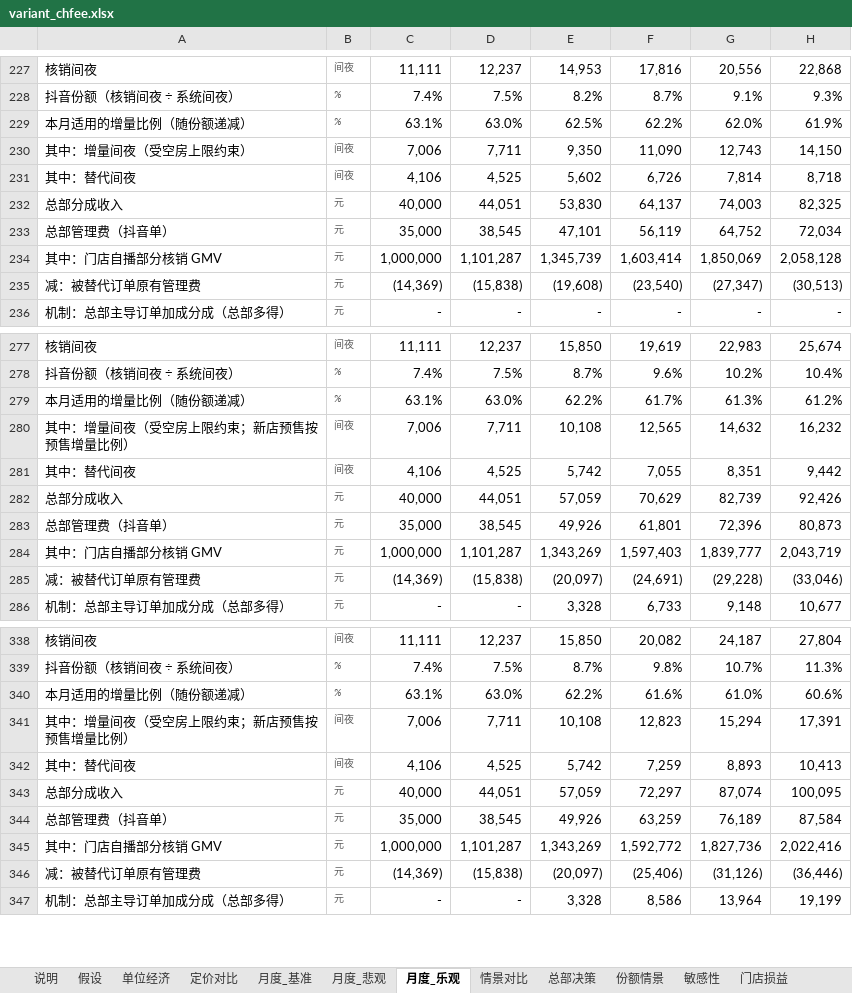
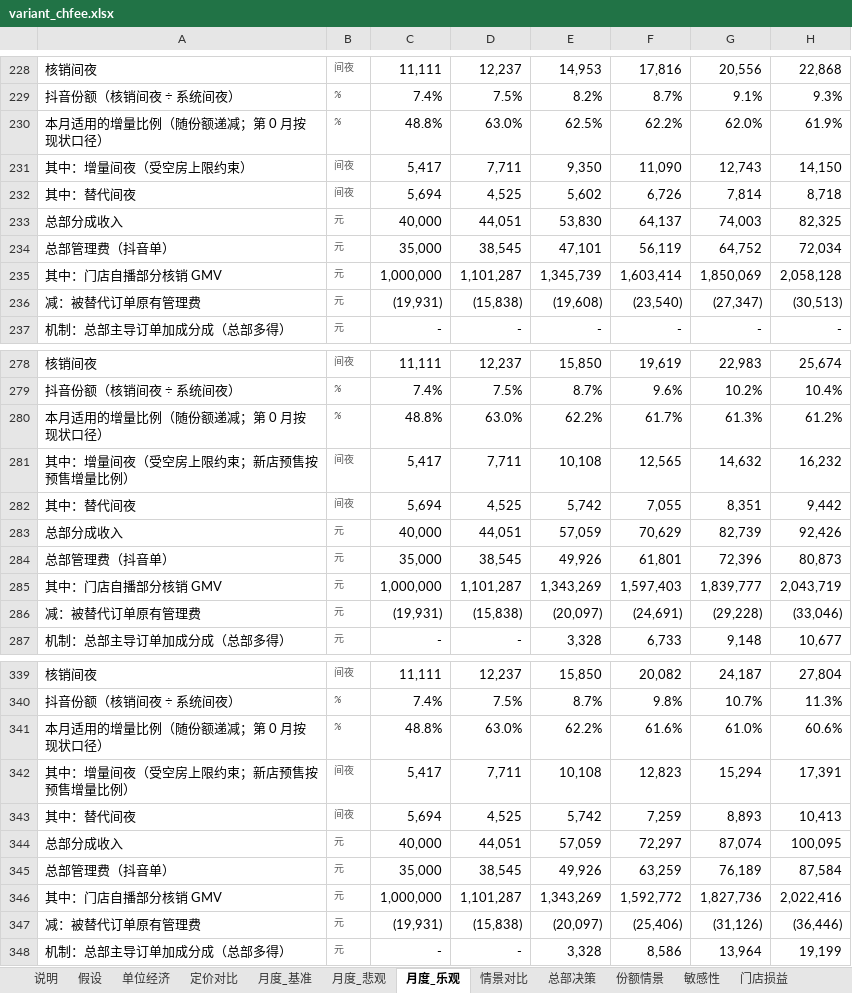
Before and after one commit to vrkblkhv7hqd-droid/CC, an Excel workbook: douyin-live/report/build/variant_chfee.xlsx, sheet 月度_乐观, drawn as a sheet; only a part is shown, gaps mark what is left out; values as stored, in another font and other column widths than the file's, no borders; addresses are those after the commit; the diff covers the shown part only; the diff names each change by its address in the sheet, - before the commit and + after, or states it on an @@ line.

```diff
--- a/douyin-live/report/build/variant_chfee.xlsx (sheet 月度_乐观)
+++ b/douyin-live/report/build/variant_chfee.xlsx (sheet 月度_乐观)
-A230: 本月适用的增量比例（随份额递减）
+A230: 本月适用的增量比例（随份额递减；第 0 月按现状口径）
-C230: 63.1%
+C230: 48.8%
-C231: 7,006
+C231: 5,417
-C232: 4,106
+C232: 5,694
-C236: (14,369)
+C236: (19,931)
-A280: 本月适用的增量比例（随份额递减）
+A280: 本月适用的增量比例（随份额递减；第 0 月按现状口径）
-C280: 63.1%
+C280: 48.8%
-C281: 7,006
+C281: 5,417
-C282: 4,106
+C282: 5,694
-C286: (14,369)
+C286: (19,931)
-A341: 本月适用的增量比例（随份额递减）
+A341: 本月适用的增量比例（随份额递减；第 0 月按现状口径）
-C341: 63.1%
+C341: 48.8%
-C342: 7,006
+C342: 5,417
-C343: 4,106
+C343: 5,694
-C347: (14,369)
+C347: (19,931)
```
Also changed, not shown: 1 added row and 42 edited cells elsewhere in this sheet, sheet 月度_悲观, sheet 月度_基准, sheet 假设, sheet 说明, formulas that keep their value, douyin-live/report/build/variant_absorb.xlsx, douyin-live/report/build/variant_mech0.xlsx, 30 other files.
